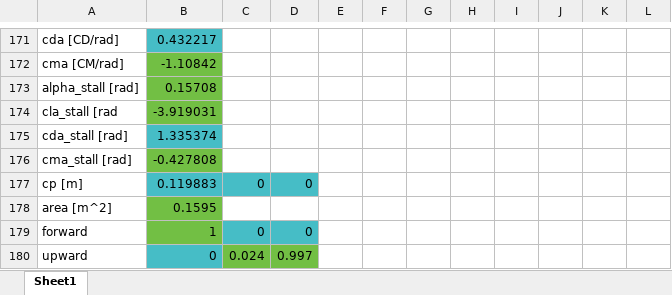
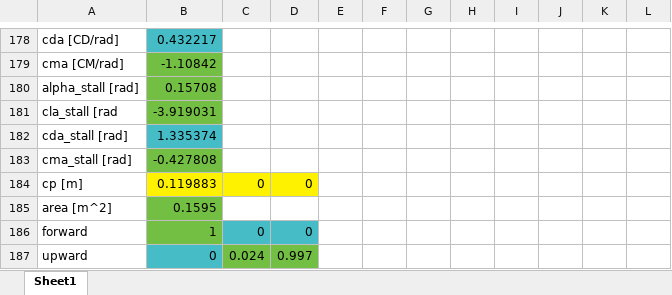
Before and after one commit to jgoppert/fixedwing_gazebo, an Excel workbook: models/mini_fixedwing_11/team11.xlsx, sheet Sheet1, drawn as a sheet; only a part is shown, gaps mark what is left out; values as stored, in another font and other column widths than the file's, no borders; charts and pictures not drawn; addresses are those after the commit; the diff covers the shown part only; the diff names each change by its address in the sheet, - before the commit and + after, or states it on an @@ line.

Commit message:
Add markers for team 11.

```diff
--- a/models/mini_fixedwing_11/team11.xlsx (sheet Sheet1)
+++ b/models/mini_fixedwing_11/team11.xlsx (sheet Sheet1)
-B184:D184 fill: #46BDC6
+B184:D184 fill: #FFF200
```
Also changed, not shown: 7 added rows and cell formats elsewhere in this sheet, charts or pictures, 1 other file.
